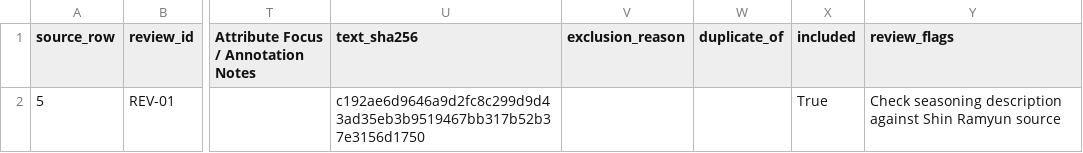
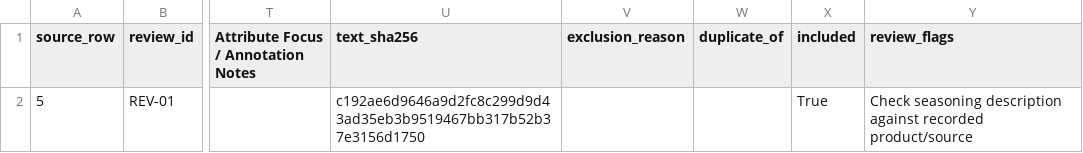
Before and after one commit to tanchinqian/CPC353-Assignment-1, a CSV file: data/processed/manual_review_queue.csv, drawn as a sheet; only a part is shown, gaps mark what is left out; the diff names each change by its address in the sheet, - before the commit and + after, or states it on an @@ line.

```diff
--- a/data/processed/manual_review_queue.csv
+++ b/data/processed/manual_review_queue.csv
-Y2 (review_flags): …description against Shin Ramyun source
+Y2 (review_flags): …description against recorded product/source
```
Also changed, not shown: data/processed/real_preprocessed.csv, data/processed/review_audit.csv, 6 other files.
